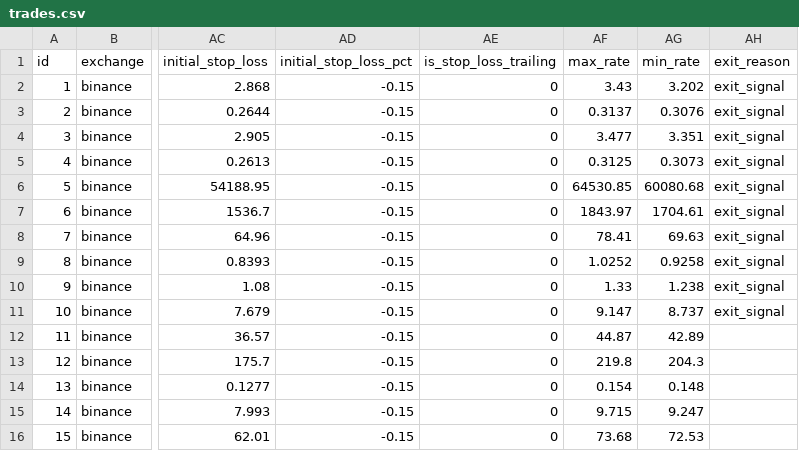
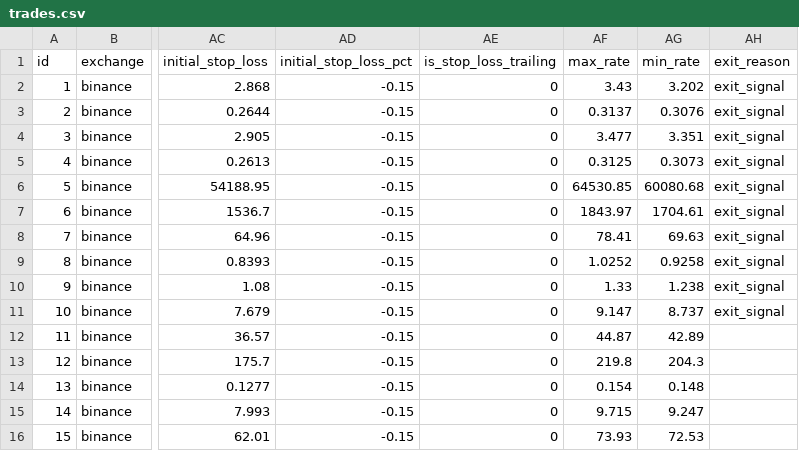
Before and after one commit to ggonzalezorellana/tradingdata, a CSV file: trades/ft-nf-1h/trades.csv, drawn as a sheet; only a part is shown, gaps mark what is left out; the diff names each change by its address in the sheet, - before the commit and + after, or states it on an @@ line.

```diff
--- a/trades/ft-nf-1h/trades.csv
+++ b/trades/ft-nf-1h/trades.csv
-AF16 (max_rate): 73.68
+AF16 (max_rate): 73.93
```
Also changed, not shown: trades/ft-nf-30m/trades.csv, 2 other files.
